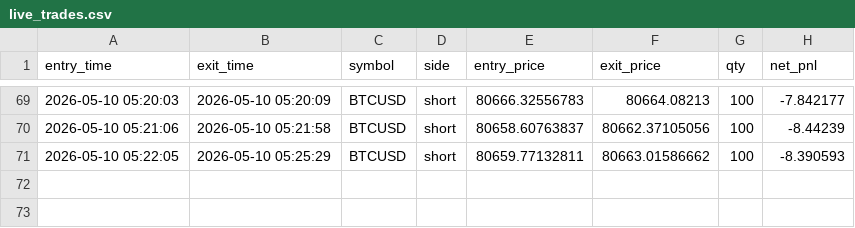
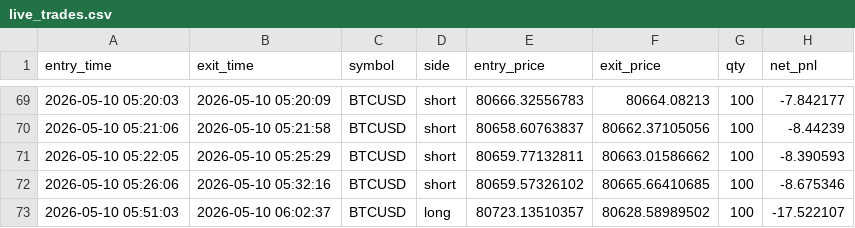
Before and after one commit to shirishaardak/python_crypto_bot, a CSV file: data/supertrend_ha_fast/live_trades.csv, drawn as a sheet; only a part is shown, gaps mark what is left out; the diff names each change by its address in the sheet, - before the commit and + after, or states it on an @@ line.

Commit message:
auto update

```diff
--- a/data/supertrend_ha_fast/live_trades.csv
+++ b/data/supertrend_ha_fast/live_trades.csv
+row 72: 2026-05-10 05:26:06 | 2026-05-10 05:32:16 | BTCUSD | short | 80659.57326102 | 80665.66410685 | 100 | -8.675346
+row 73: 2026-05-10 05:51:03 | 2026-05-10 06:02:37 | BTCUSD | long | 80723.13510357 | 80628.58989502 | 100 | -17.522107
```
